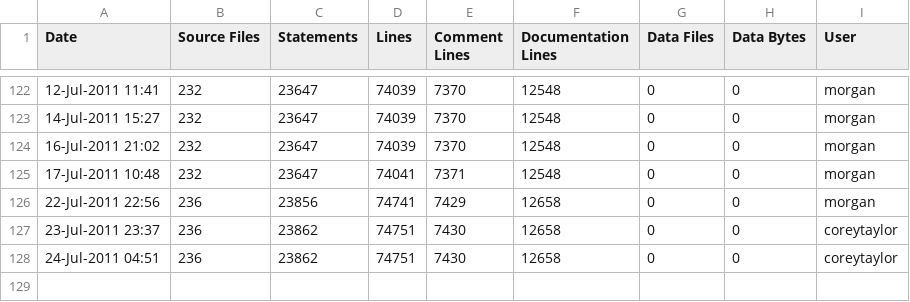
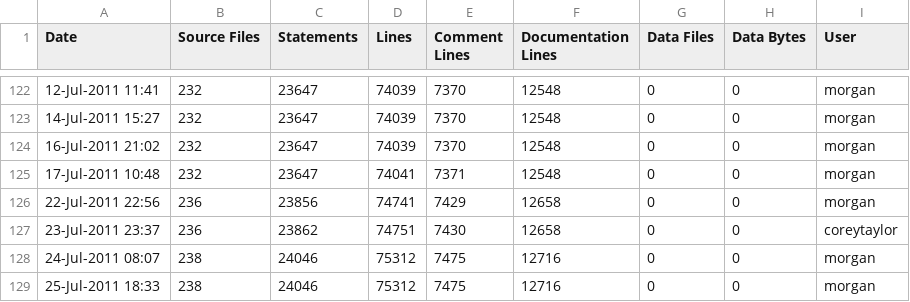
Before and after one commit to A7med-Shoukry/g3d, a CSV file: G3D9/G3D.lib/ice-stats.csv, drawn as a sheet; only a part is shown, gaps mark what is left out; removed rows and columns are numbered as before the commit, all else as after; the diff names each change by its address in the sheet, - before the commit and + after, or states it on an @@ line.

```diff
--- a/G3D9/G3D.lib/ice-stats.csv
+++ b/G3D9/G3D.lib/ice-stats.csv
-row 128: 24-Jul-2011 04:51 | 236 | 23862 | 74751 | 7430 | 12658 | 0 | 0 | coreytaylor
+row 128: 24-Jul-2011 08:07 | 238 | 24046 | 75312 | 7475 | 12716 | 0 | 0 | morgan
+row 129: 25-Jul-2011 18:33 | 238 | 24046 | 75312 | 7475 | 12716 | 0 | 0 | morgan
```
Also changed, not shown: G3D9/GLG3D.lib/ice-stats.csv, 5 other files.
